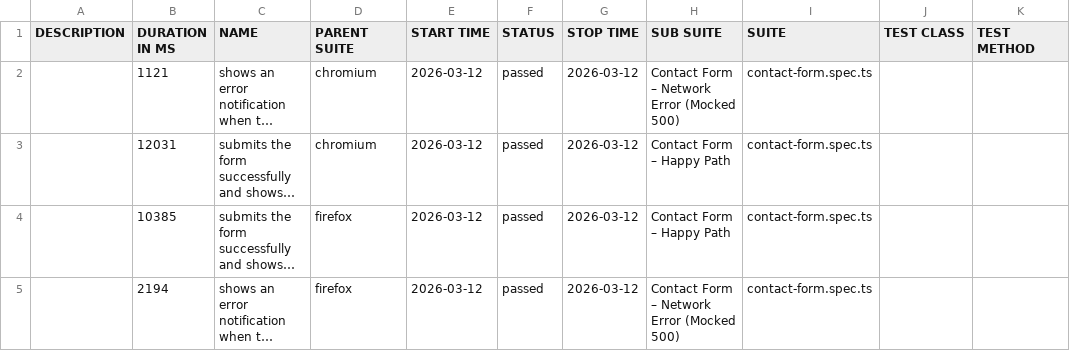
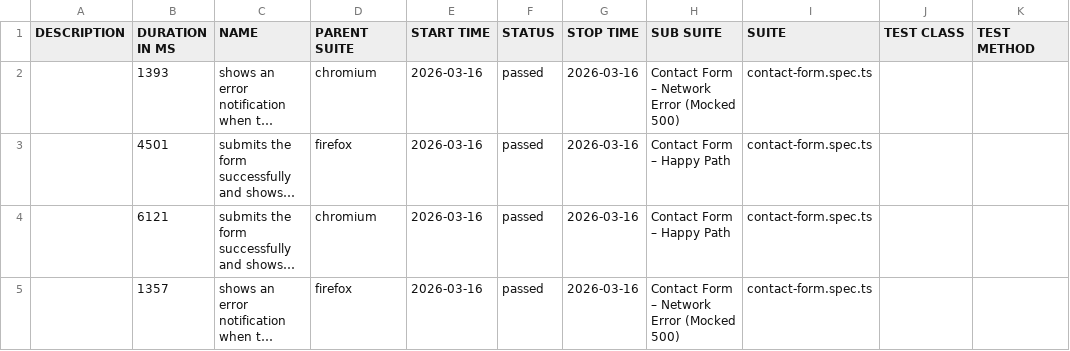
Before and after one commit to Oleg-Lukanov/Test_Task_QA_Elementor, a CSV file: data/suites.csv, drawn as a sheet; long unchanged cells end in …; the diff names each change by its address in the sheet, - before the commit and + after, or states it on an @@ line.

```diff
--- a/data/suites.csv
+++ b/data/suites.csv
-B2 (DURATION IN MS): 1121
+B2 (DURATION IN MS): 1393
-E2:E5 (START TIME): 2026-03-12
+E2:E5 (START TIME): 2026-03-16
-G2:G5 (STOP TIME): 2026-03-12
+G2:G5 (STOP TIME): 2026-03-16
-B3 (DURATION IN MS): 12031
+B3 (DURATION IN MS): 4501
-D3 (PARENT SUITE): chromium
+D3 (PARENT SUITE): firefox
-B4 (DURATION IN MS): 10385
+B4 (DURATION IN MS): 6121
-D4 (PARENT SUITE): firefox
+D4 (PARENT SUITE): chromium
-B5 (DURATION IN MS): 2194
+B5 (DURATION IN MS): 1357
```
Also changed, not shown: 38 other files.
